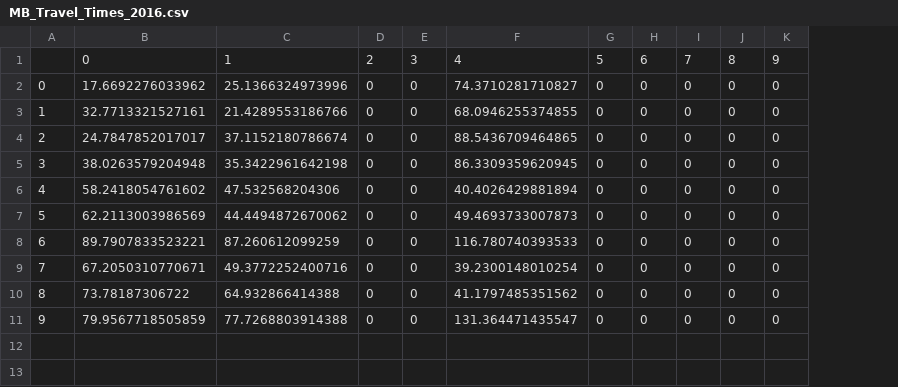
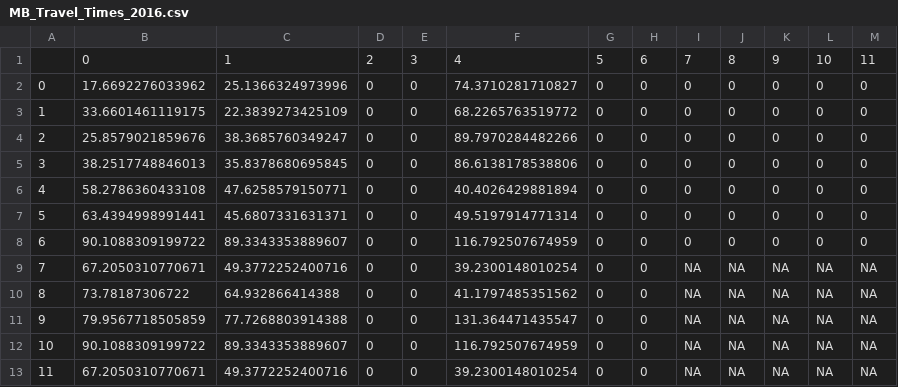
Before and after one commit to SANDAG/Off_Model_Calculators_ABM2, a CSV file: off_model_calculators/sandag_inputs/Vanpool/2016_base/MB_Travel_Times_2016.csv, drawn as a sheet; the diff names each change by its address in the sheet, - before the commit and + after, or states it on an @@ line.

Commit message:
updated travel times 2016

```diff
--- a/off_model_calculators/sandag_inputs/Vanpool/2016_base/MB_Travel_Times_2016.csv
+++ b/off_model_calculators/sandag_inputs/Vanpool/2016_base/MB_Travel_Times_2016.csv
+column L, rows 1-11: 10 | 0 | 0 | 0 | 0 | 0 | 0 | 0 | NA | NA | NA
+column M, rows 1-11: 11 | 0 | 0 | 0 | 0 | 0 | 0 | 0 | NA | NA | NA
-B3: 32.7713321527161
+B3: 33.6601461119175
-C3: 21.4289553186766
+C3: 22.3839273425109
-F3: 68.0946255374855
+F3: 68.2265763519772
-B4: 24.7847852017017
+B4: 25.8579021859676
-C4: 37.1152180786674
+C4: 38.3685760349247
-F4: 88.5436709464865
+F4: 89.7970284482266
-B5: 38.0263579204948
+B5: 38.2517748846013
-C5: 35.3422961642198
+C5: 35.8378680695845
-F5: 86.3309359620945
+F5: 86.6138178538806
-B6: 58.2418054761602
+B6: 58.2786360433108
-C6: 47.532568204306
+C6: 47.6258579150771
-B7: 62.2113003986569
+B7: 63.4394998991441
-C7: 44.4494872670062
+C7: 45.6807331631371
-F7: 49.4693733007873
+F7: 49.5197914771314
-B8: 89.7907833523221
+B8: 90.1088309199722
-C8: 87.260612099259
+C8: 89.3343353889607
-F8: 116.780740393533
+F8: 116.792507674959
-I9:I11: 0
+I9:I11: NA
-J9:J11: 0
+J9:J11: NA
-K9:K11: 0
+K9:K11: NA
+row 12: 10 | 90.1088309199722 | 89.3343353889607 | 0 | 0 | 116.792507674959 | 0 | 0 | NA | NA | NA | NA | NA
+row 13: 11 | 67.2050310770671 | 49.3772252400716 | 0 | 0 | 39.2300148010254 | 0 | 0 | NA | NA | NA | NA | NA
```
